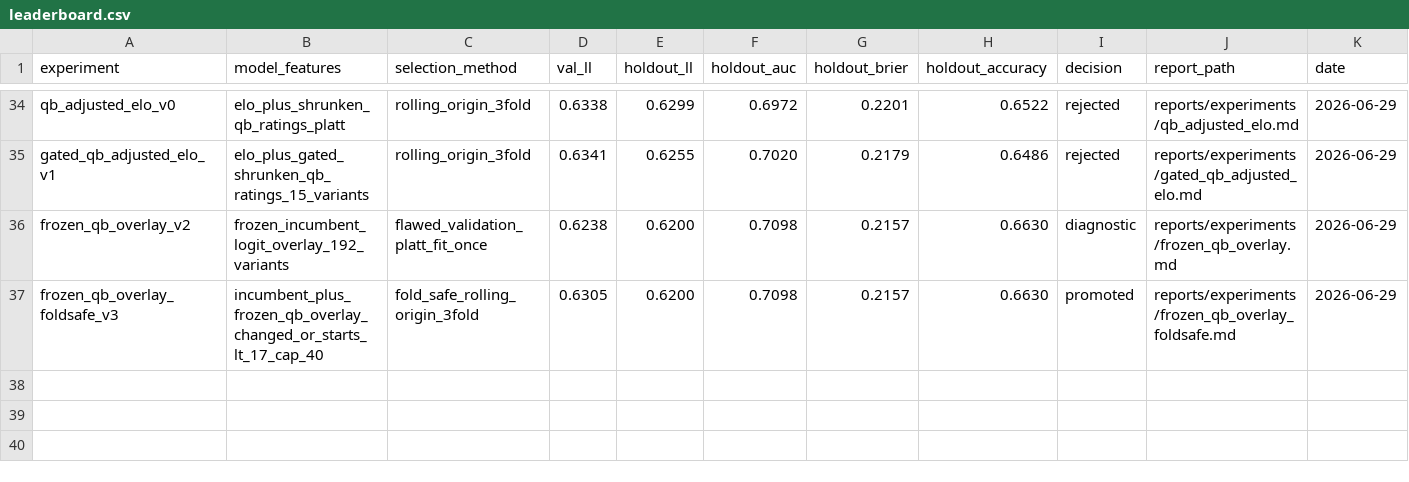
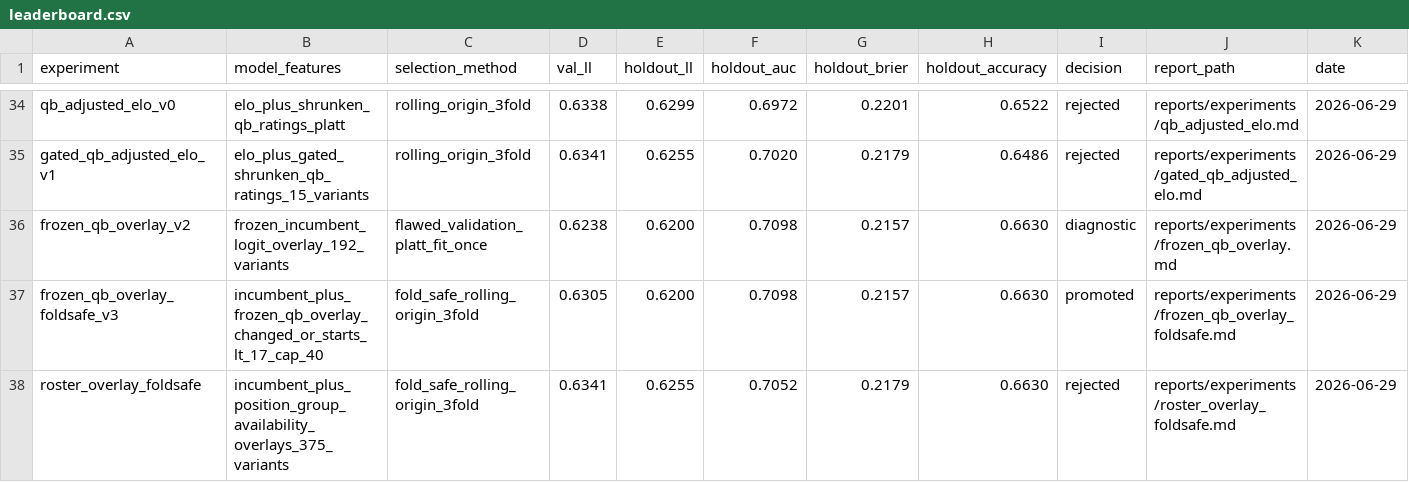
Before and after one commit to SecuritahGuy/sports-ml-lab, a CSV file: reports/benchmarks/leaderboard.csv, drawn as a sheet; only a part is shown, gaps mark what is left out.

Commit message:
Add fold-safe roster overlay infrastructure and rejection
Position-group availability overlays built and tested (375 variants).
All rejected — best variant tied val at floating-point precision.
MIN_PROMOTION_DELTA=0.001 guardrail added.
V1 roster_strength scaffold now supports 7 position groups.

```diff
--- a/reports/benchmarks/leaderboard.csv
+++ b/reports/benchmarks/leaderboard.csv
@@ -37 +37,2 @@ frozen_qb_overlay_v2,frozen_incumbent_logit_overlay_192_variants,flawed_validati
 frozen_qb_overlay_foldsafe_v3,incumbent_plus_frozen_qb_overlay_changed_or_starts_lt_17_cap_40,fold_safe_rolling_origin_3fold,0.6305,0.6200,0.7098,0.2157,0.6630,promoted,reports/experiments/frozen_qb_overlay_foldsafe.md,2026-06-29
+roster_overlay_foldsafe,incumbent_plus_position_group_availability_overlays_375_variants,fold_safe_rolling_origin_3fold,0.6341,0.6255,0.7052,0.2179,0.6630,rejected,reports/experiments/roster_overlay_foldsafe.md,2026-06-29
```
Also changed, not shown: 12 other files.
